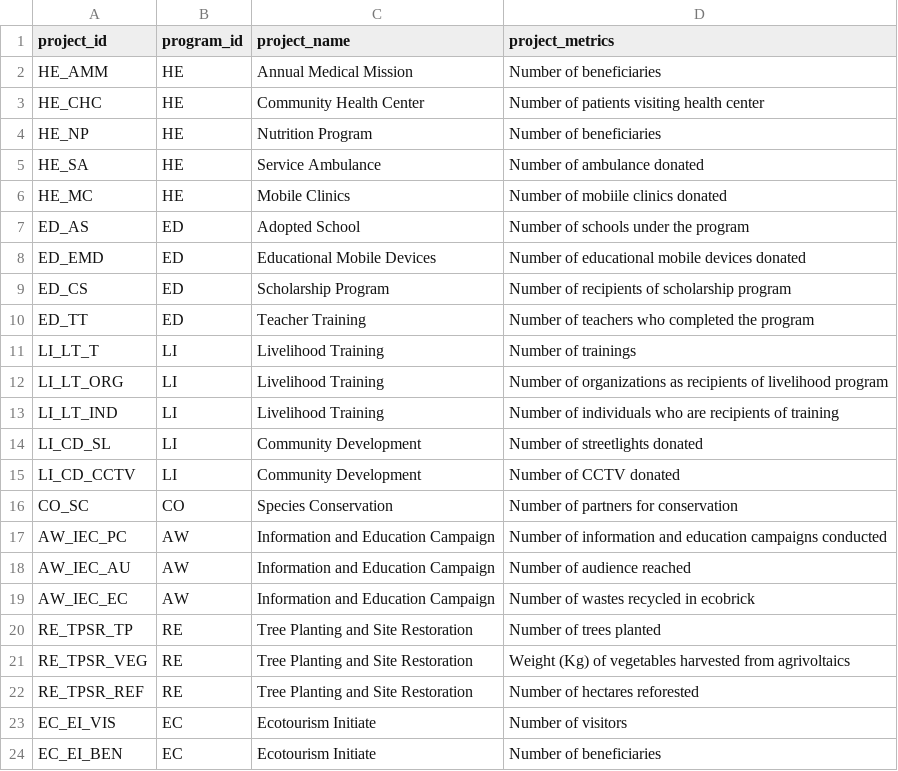
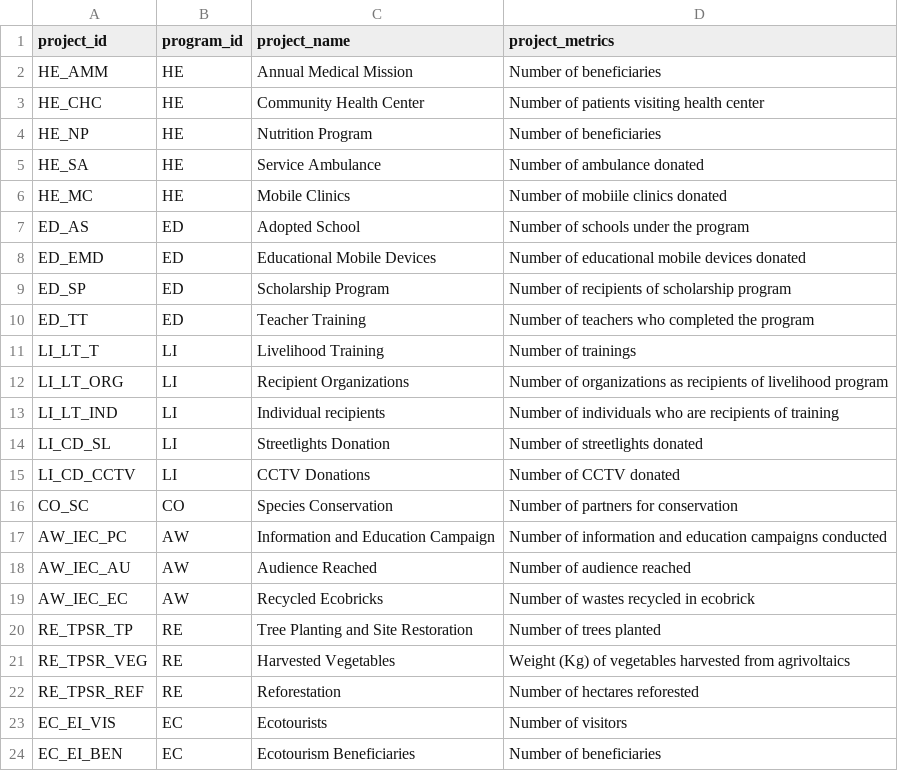
Before and after one commit to jelliness/PetroEnergy_DataWarehousing, a CSV file: datasets/source_csr/csr_projects.csv, drawn as a sheet.

```diff
--- a/datasets/source_csr/csr_projects.csv
+++ b/datasets/source_csr/csr_projects.csv
@@ -8,17 +8,17 @@ ED_AS,ED,Adopted School,Number of schools under the program
 ED_EMD,ED,Educational Mobile Devices,Number of educational mobile devices donated
-ED_CS,ED,Scholarship Program,Number of recipients of scholarship program
+ED_SP,ED,Scholarship Program,Number of recipients of scholarship program
 ED_TT,ED,Teacher Training,Number of teachers who completed the program
 LI_LT_T,LI,Livelihood Training,Number of trainings
-LI_LT_ORG,LI,Livelihood Training,Number of organizations as recipients of livelihood program
-LI_LT_IND,LI,Livelihood Training,Number of individuals who are recipients of training
-LI_CD_SL,LI,Community Development,Number of streetlights donated
-LI_CD_CCTV,LI,Community Development,Number of CCTV donated
+LI_LT_ORG,LI,Recipient Organizations,Number of organizations as recipients of livelihood program
+LI_LT_IND,LI,Individual recipients,Number of individuals who are recipients of training
+LI_CD_SL,LI,Streetlights Donation,Number of streetlights donated
+LI_CD_CCTV,LI,CCTV Donations,Number of CCTV donated
 CO_SC,CO,Species Conservation,Number of partners for conservation
 AW_IEC_PC,AW,Information and Education Campaign,Number of information and education campaigns conducted
-AW_IEC_AU,AW,Information and Education Campaign,Number of audience reached
-AW_IEC_EC,AW,Information and Education Campaign,Number of wastes recycled in ecobrick
+AW_IEC_AU,AW,Audience Reached,Number of audience reached
+AW_IEC_EC,AW,Recycled Ecobricks,Number of wastes recycled in ecobrick
 RE_TPSR_TP,RE,Tree Planting and Site Restoration,Number of trees planted
-RE_TPSR_VEG,RE,Tree Planting and Site Restoration,Weight (Kg) of vegetables harvested from agrivoltaics
-RE_TPSR_REF,RE,Tree Planting and Site Restoration,Number of hectares reforested
-EC_EI_VIS,EC,Ecotourism Initiate,Number of visitors
-EC_EI_BEN,EC,Ecotourism Initiate,Number of beneficiaries
+RE_TPSR_VEG,RE,Harvested Vegetables,Weight (Kg) of vegetables harvested from agrivoltaics
+RE_TPSR_REF,RE,Reforestation,Number of hectares reforested
+EC_EI_VIS,EC,Ecotourists,Number of visitors
+EC_EI_BEN,EC,Ecotourism Beneficiaries,Number of beneficiaries
```
Also changed, not shown: datasets/source_csr/csr_activity.csv.
